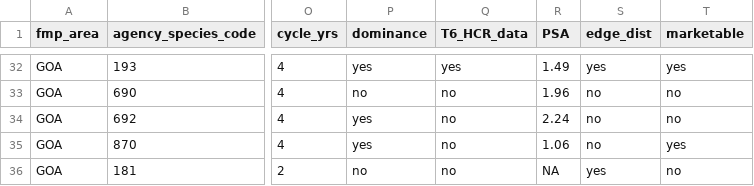
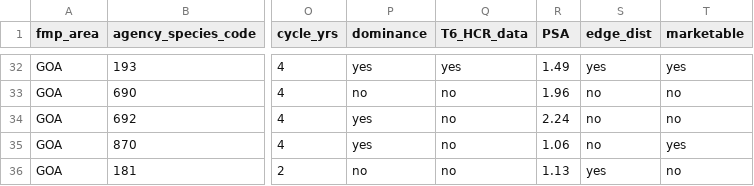
Before and after one commit to noaa-afsc/AFSC_DLM_WG, a CSV file: T6_prioritization/T6_priority_summary_metrics.csv, drawn as a sheet; only a part is shown, gaps mark what is left out; the diff covers the shown part only; the diff names each change by its address in the sheet, - before the commit and + after, or states it on an @@ line.

```diff
--- a/T6_prioritization/T6_priority_summary_metrics.csv
+++ b/T6_prioritization/T6_priority_summary_metrics.csv
-R36 (PSA): NA
+R36 (PSA): 1.13
```
Also changed, not shown: 23 edited cells elsewhere in this file, T6_prioritization/T6_priority_rankings.csv.
